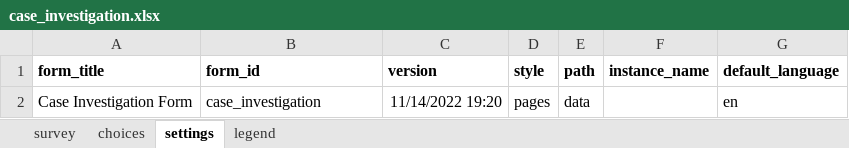
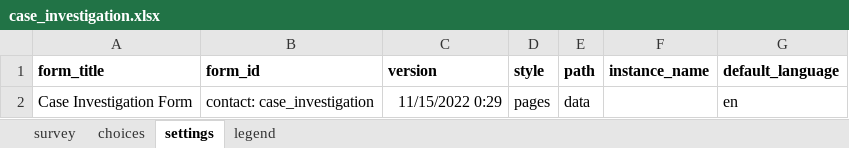
Before and after one commit to oyierp/community-testing-config-test, an Excel workbook: forms/app/case_investigation.xlsx, sheet settings, drawn as a sheet; values as stored, in another font and other column widths than the file's, no borders; the diff names each change by its address in the sheet, - before the commit and + after, or states it on an @@ line.

Commit message:
Add files via upload

```diff
--- a/forms/app/case_investigation.xlsx (sheet settings)
+++ b/forms/app/case_investigation.xlsx (sheet settings)
-B2 (form_id): case_investigation
+B2 (form_id): contact: case_investigation
-C2 (version): 11/14/2022 19:20
+C2 (version): 11/15/2022 0:29
```
